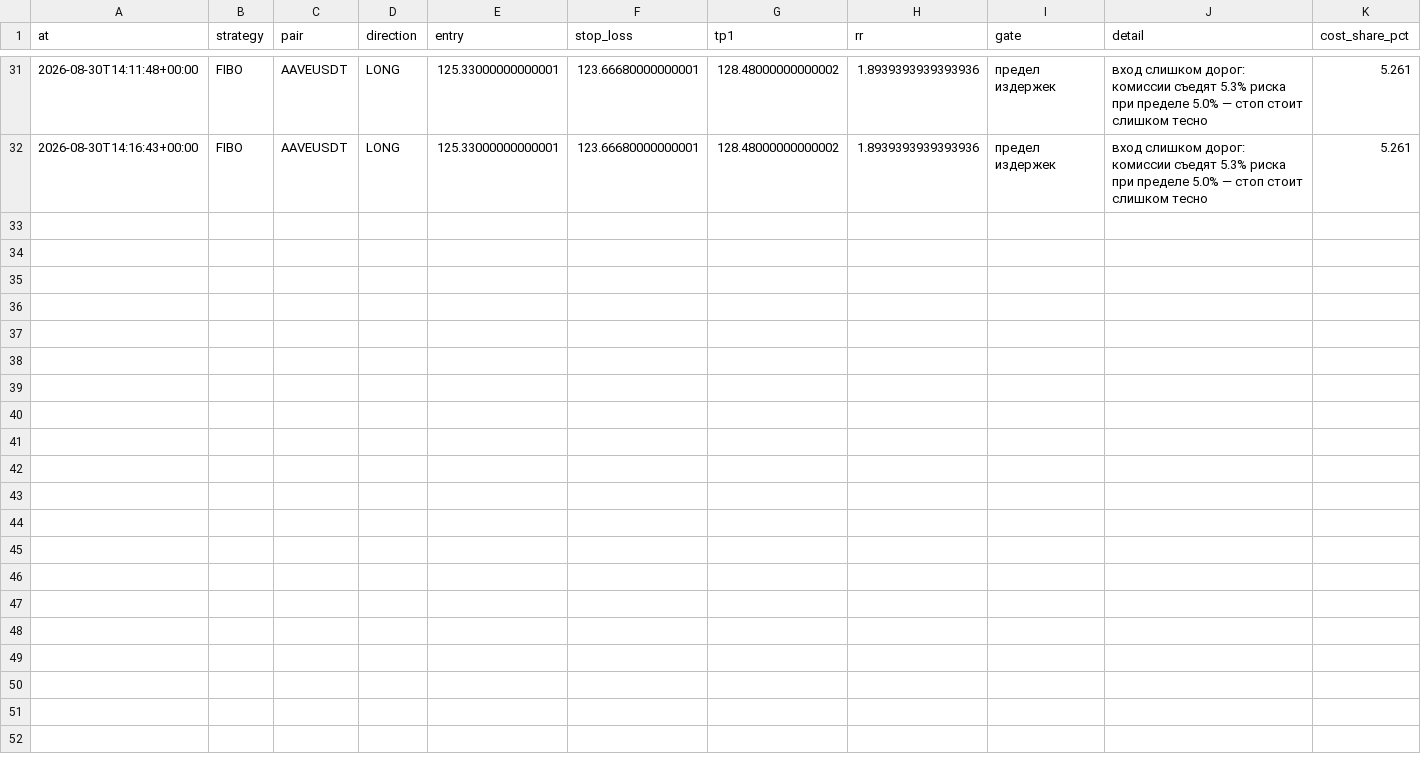
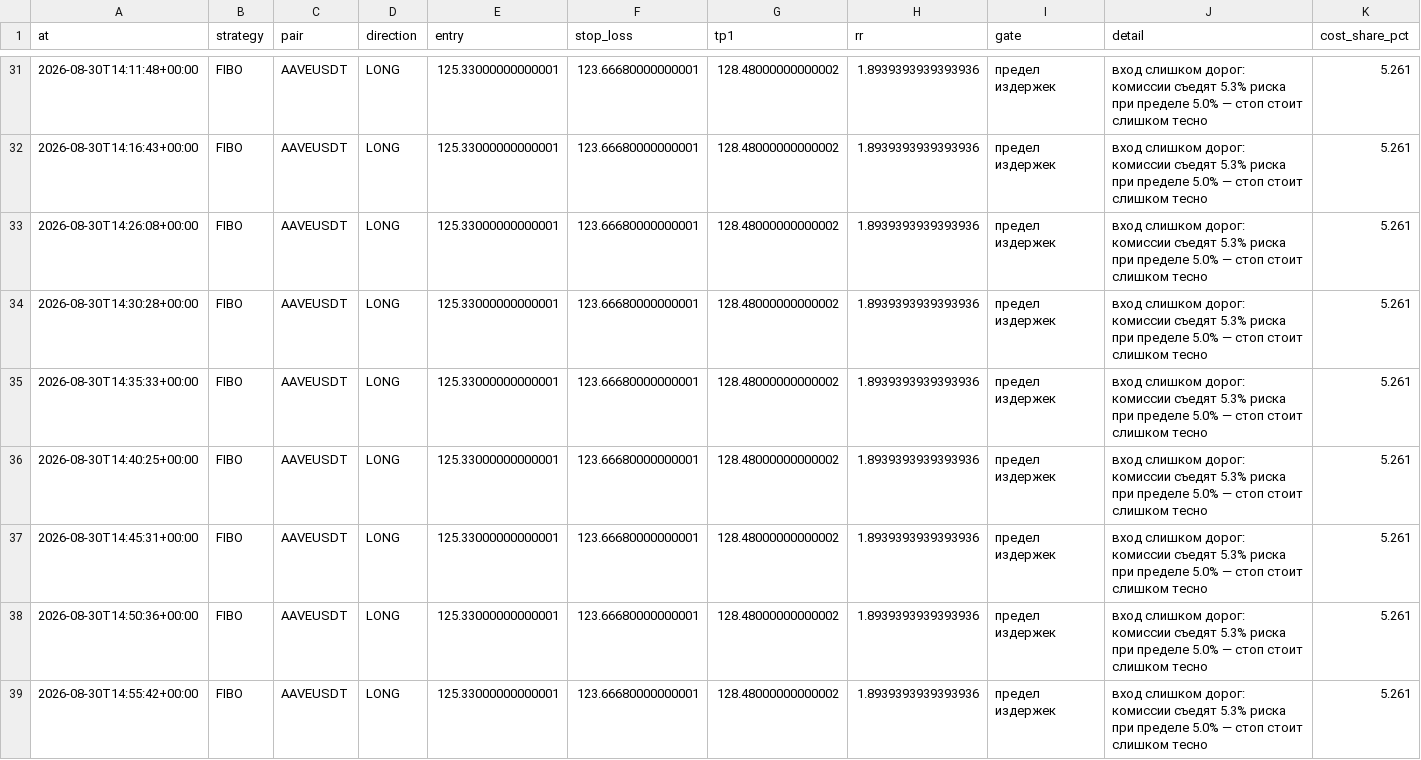
Before and after one commit to dezet36/kraken-trade-bot, a CSV file: Live_Bot/refused.csv, drawn as a sheet; only a part is shown, gaps mark what is left out; the diff covers the shown part only.

```diff
--- a/Live_Bot/refused.csv
+++ b/Live_Bot/refused.csv
@@ -32 +32,8 @@ at,strategy,pair,direction,entry,stop_loss,tp1,rr,gate,detail,cost_share_pct
 2026-08-30T14:16:43+00:00,FIBO,AAVEUSDT,LONG,125.33000000000001,123.66680000000001,128.48000000000002,1.8939393939393936,предел издержек,вход слишком дорог: комиссии съедят 5.3% риска при пределе 5.0% — стоп стоит слишком тесно,5.261
+2026-08-30T14:26:08+00:00,FIBO,AAVEUSDT,LONG,125.33000000000001,123.66680000000001,128.48000000000002,1.8939393939393936,предел издержек,вход слишком дорог: комиссии съедят 5.3% риска при пределе 5.0% — стоп стоит слишком тесно,5.261
+2026-08-30T14:30:28+00:00,FIBO,AAVEUSDT,LONG,125.33000000000001,123.66680000000001,128.48000000000002,1.8939393939393936,предел издержек,вход слишком дорог: комиссии съедят 5.3% риска при пределе 5.0% — стоп стоит слишком тесно,5.261
+2026-08-30T14:35:33+00:00,FIBO,AAVEUSDT,LONG,125.33000000000001,123.66680000000001,128.48000000000002,1.8939393939393936,предел издержек,вход слишком дорог: комиссии съедят 5.3% риска при пределе 5.0% — стоп стоит слишком тесно,5.261
+2026-08-30T14:40:25+00:00,FIBO,AAVEUSDT,LONG,125.33000000000001,123.66680000000001,128.48000000000002,1.8939393939393936,предел издержек,вход слишком дорог: комиссии съедят 5.3% риска при пределе 5.0% — стоп стоит слишком тесно,5.261
+2026-08-30T14:45:31+00:00,FIBO,AAVEUSDT,LONG,125.33000000000001,123.66680000000001,128.48000000000002,1.8939393939393936,предел издержек,вход слишком дорог: комиссии съедят 5.3% риска при пределе 5.0% — стоп стоит слишком тесно,5.261
+2026-08-30T14:50:36+00:00,FIBO,AAVEUSDT,LONG,125.33000000000001,123.66680000000001,128.48000000000002,1.8939393939393936,предел издержек,вход слишком дорог: комиссии съедят 5.3% риска при пределе 5.0% — стоп стоит слишком тесно,5.261
+2026-08-30T14:55:42+00:00,FIBO,AAVEUSDT,LONG,125.33000000000001,123.66680000000001,128.48000000000002,1.8939393939393936,предел издержек,вход слишком дорог: комиссии съедят 5.3% риска при пределе 5.0% — стоп стоит слишком тесно,5.261
```
Also changed, not shown: 7 added rows elsewhere in this file, 1 other file.
